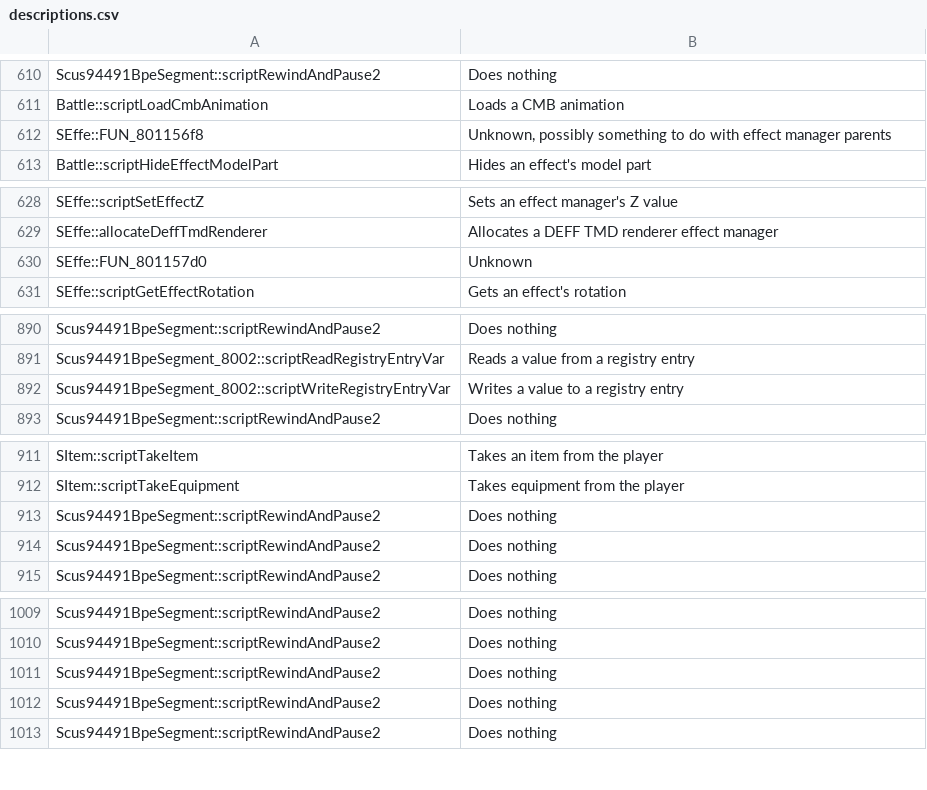
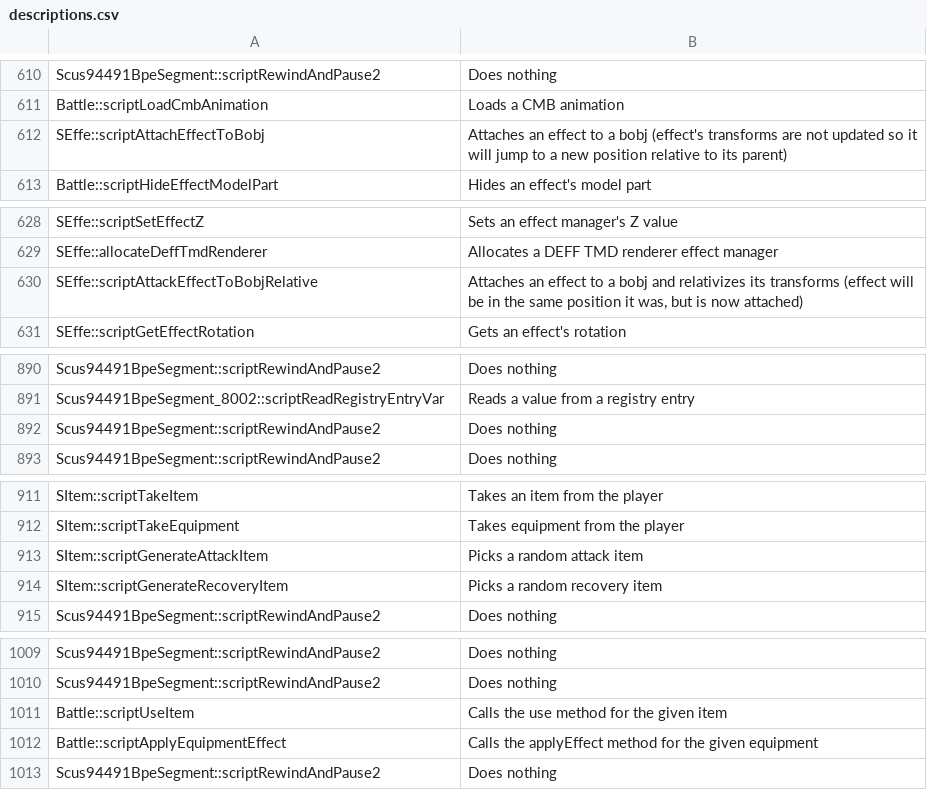
Before and after one commit to Zychronix/scdk-japan-demo-mod, a CSV file: patches/meta/descriptions.csv, drawn as a sheet; only a part is shown, gaps mark what is left out.

```diff
--- a/patches/meta/descriptions.csv
+++ b/patches/meta/descriptions.csv
@@ -611,3 +611,3 @@
 "Battle::scriptLoadCmbAnimation","Loads a CMB animation"
-"SEffe::FUN_801156f8","Unknown, possibly something to do with effect manager parents"
+"SEffe::scriptAttachEffectToBobj","Attaches an effect to a bobj (effect's transforms are not updated so it will jump to a new position relative to its parent)"
 "Battle::scriptHideEffectModelPart","Hides an effect's model part"
@@ -629,3 +629,3 @@
 "SEffe::allocateDeffTmdRenderer","Allocates a DEFF TMD renderer effect manager"
-"SEffe::FUN_801157d0","Unknown"
+"SEffe::scriptAttackEffectToBobjRelative","Attaches an effect to a bobj and relativizes its transforms (effect will be in the same position it was, but is now attached)"
 "SEffe::scriptGetEffectRotation","Gets an effect's rotation"
@@ -891,3 +891,3 @@
 "Scus94491BpeSegment_8002::scriptReadRegistryEntryVar","Reads a value from a registry entry"
-"Scus94491BpeSegment_8002::scriptWriteRegistryEntryVar","Writes a value to a registry entry"
+"Scus94491BpeSegment::scriptRewindAndPause2","Does nothing"
 "Scus94491BpeSegment::scriptRewindAndPause2","Does nothing"
@@ -912,4 +912,4 @@
 "SItem::scriptTakeEquipment","Takes equipment from the player"
-"Scus94491BpeSegment::scriptRewindAndPause2","Does nothing"
-"Scus94491BpeSegment::scriptRewindAndPause2","Does nothing"
+"SItem::scriptGenerateAttackItem","Picks a random attack item"
+"SItem::scriptGenerateRecoveryItem","Picks a random recovery item"
 "Scus94491BpeSegment::scriptRewindAndPause2","Does nothing"
@@ -1010,4 +1010,4 @@
 "Scus94491BpeSegment::scriptRewindAndPause2","Does nothing"
-"Scus94491BpeSegment::scriptRewindAndPause2","Does nothing"
-"Scus94491BpeSegment::scriptRewindAndPause2","Does nothing"
+"Battle::scriptUseItem","Calls the use method for the given item"
+"Battle::scriptApplyEquipmentEffect","Calls the applyEffect method for the given equipment"
 "Scus94491BpeSegment::scriptRewindAndPause2","Does nothing"
```
Also changed, not shown: patches/meta/legend.game.combat.bent.BattleEntityStat.csv, patches/meta/params.csv, 19 other files.
